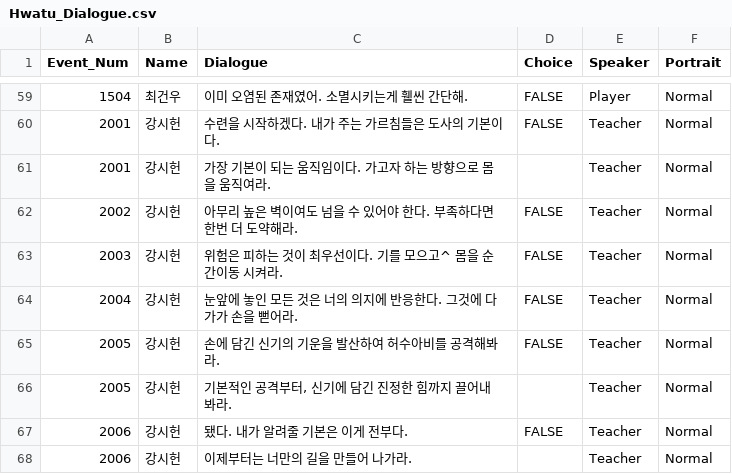
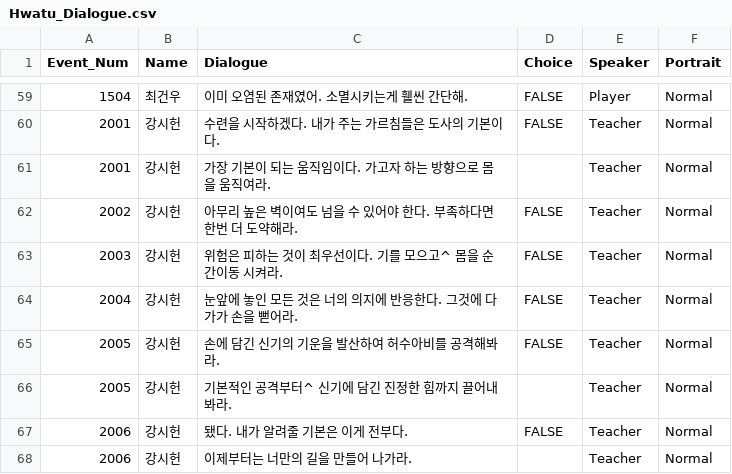
Before and after one commit to NeighborDoraemon/Hwatu, a CSV file: Assets/StreamingAssets/Hwatu_Dialogue.csv, drawn as a sheet; only a part is shown, gaps mark what is left out.

```diff
--- a/Assets/StreamingAssets/Hwatu_Dialogue.csv
+++ b/Assets/StreamingAssets/Hwatu_Dialogue.csv
@@ -65,3 +65,3 @@ Event_Num,Name,Dialogue,Choice,Speaker,Portrait
 2005,강시헌,손에 담긴 신기의 기운을 발산하여 허수아비를 공격해봐라.,FALSE,Teacher,Normal
-2005,강시헌,"기본적인 공격부터, 신기에 담긴 진정한 힘까지 끌어내 봐라.",,Teacher,Normal
+2005,강시헌,기본적인 공격부터^ 신기에 담긴 진정한 힘까지 끌어내 봐라.,,Teacher,Normal
 2006,강시헌,됐다. 내가 알려줄 기본은 이게 전부다.,FALSE,Teacher,Normal
```
Also changed, not shown: 3 other files.
